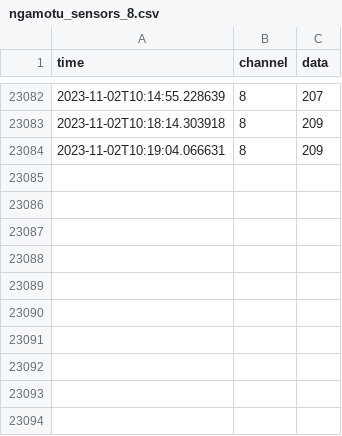
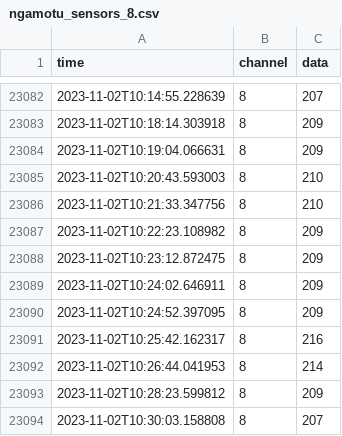
Before and after one commit to SteveCossy/ngamotu, a CSV file: ngamotu_sensors_8.csv, drawn as a sheet; only a part is shown, gaps mark what is left out.

```diff
--- a/ngamotu_sensors_8.csv
+++ b/ngamotu_sensors_8.csv
@@ -23084 +23084,11 @@ time,channel,data
 2023-11-02T10:19:04.066631,8,209
+2023-11-02T10:20:43.593003,8,210
+2023-11-02T10:21:33.347756,8,210
+2023-11-02T10:22:23.108982,8,209
+2023-11-02T10:23:12.872475,8,209
+2023-11-02T10:24:02.646911,8,209
+2023-11-02T10:24:52.397095,8,209
+2023-11-02T10:25:42.162317,8,216
+2023-11-02T10:26:44.041953,8,214
+2023-11-02T10:28:23.599812,8,209
+2023-11-02T10:30:03.158808,8,207
```
Also changed, not shown: ngamotu_sensors_17.csv, ngamotu_sensors_18.csv, 20 other files.
